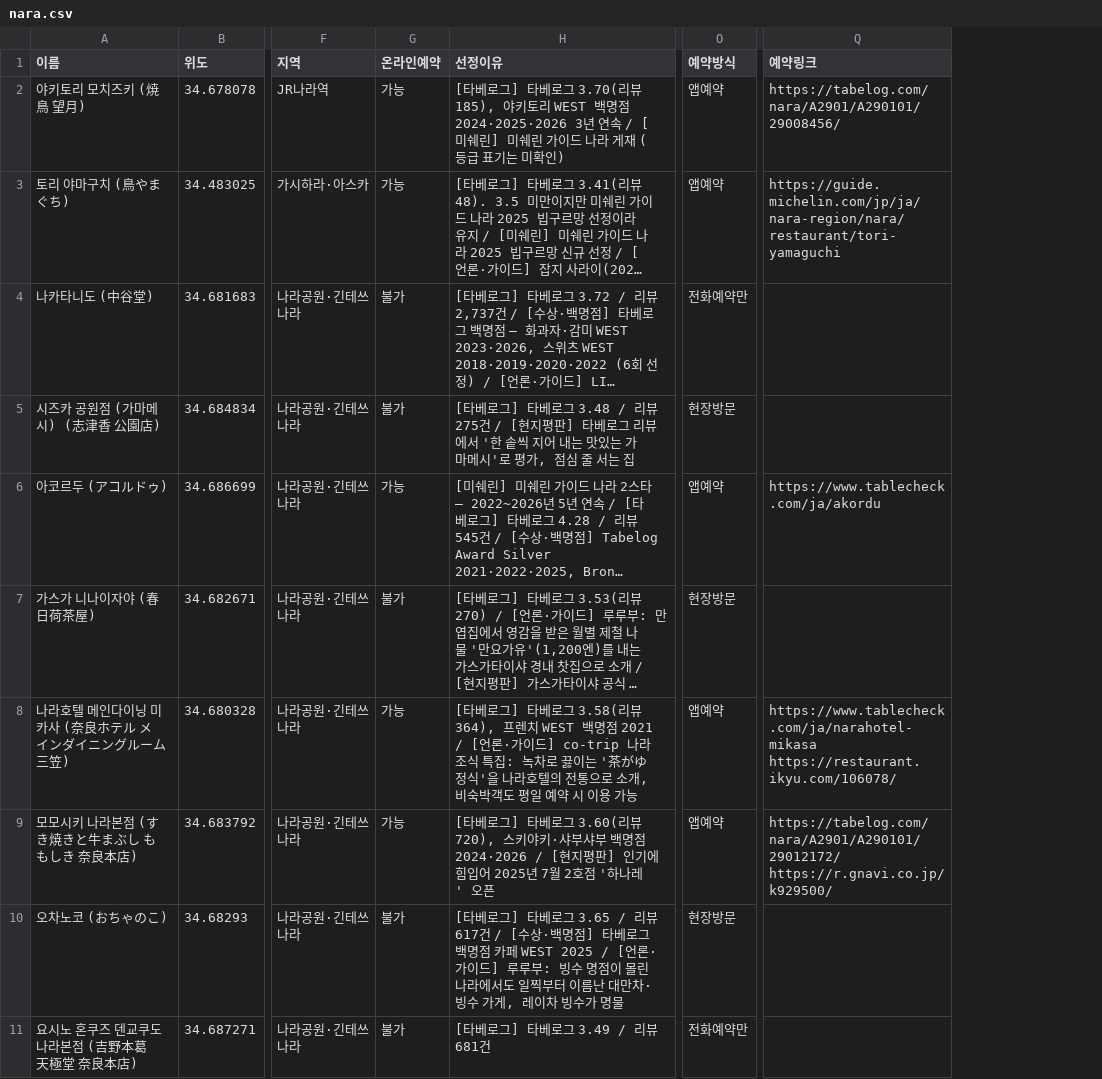
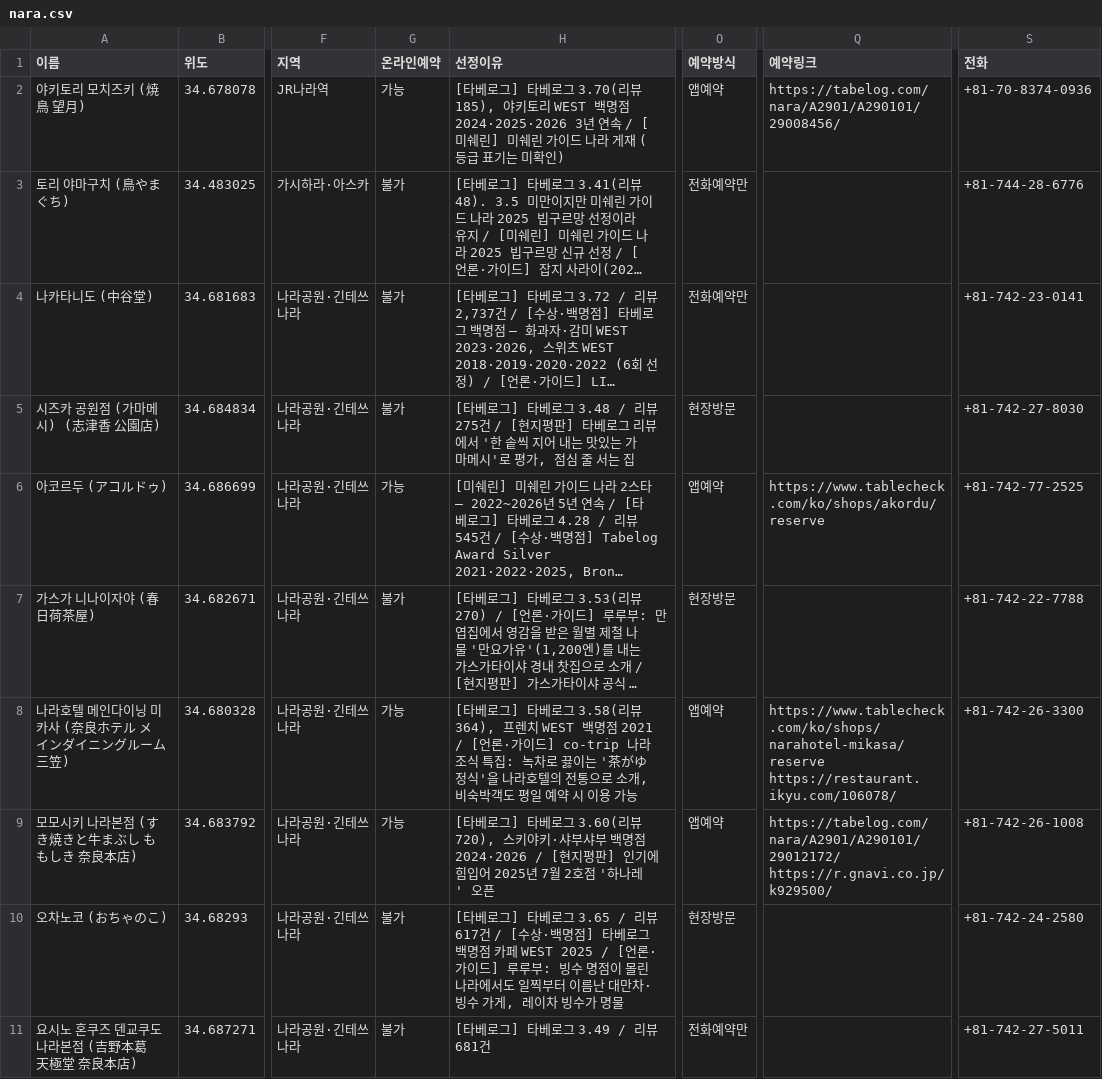
Before and after one commit to tkdrn416/matzip, a CSV file: exports/google-mymaps/nara.csv, drawn as a sheet; only a part is shown, gaps mark what is left out; long unchanged cells end in …; the diff names each change by its address in the sheet, - before the commit and + after, or states it on an @@ line.

```diff
--- a/exports/google-mymaps/nara.csv
+++ b/exports/google-mymaps/nara.csv
+column S (전화), rows 2-11: +81-70-8374-0936 | +81-744-28-6776 | +81-742-23-0141 | +81-742-27-8030 | +81-742-77-2525 | +81-742-22-7788 | +81-742-26-3300 | +81-742-26-1008 | +81-742-24-2580 | +81-742-27-5011
-G3 (온라인예약): 가능
+G3 (온라인예약): 불가
-O3 (예약방식): 앱예약
+O3 (예약방식): 전화예약만
-Q3 (예약링크): https://guide.michelin.com/jp/ja/nara-region/nara/restaurant/tori-yamaguchi
+Q3 (예약링크): (empty)
-Q6 (예약링크): https://www.tablecheck.com/ja/akordu
+Q6 (예약링크): https://www.tablecheck.com/ko/shops/akordu/reserve
-Q8 (예약링크): https://www.tablecheck.com/ja/narahotel-mikasa https://restaurant.ikyu.com/106078/
+Q8 (예약링크): https://www.tablecheck.com/ko/shops/narahotel-mikasa/reserve https://restaurant.ikyu.com/106078/
```
Also changed, not shown: exports/google-mymaps/kobe.csv, exports/google-mymaps/kyoto.csv, 17 other files.
